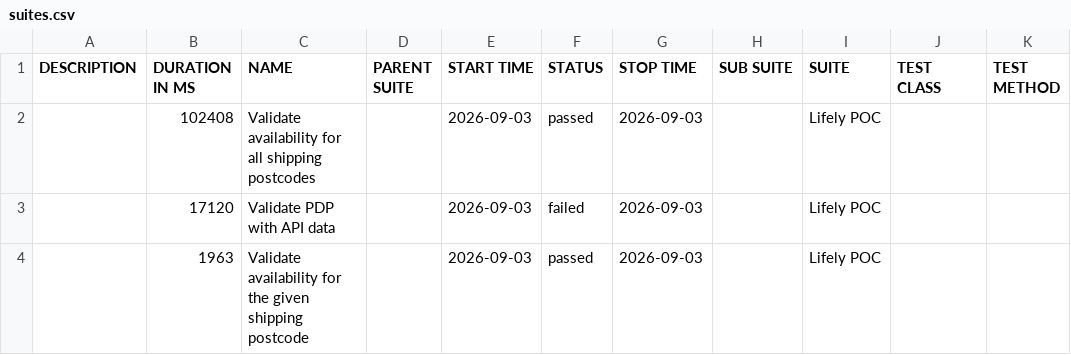
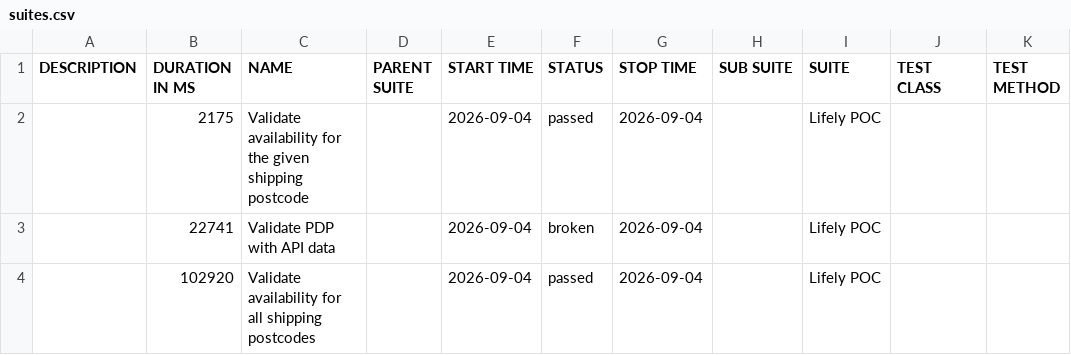
Before and after one commit to Het0603/E-Living, a CSV file: data/suites.csv, drawn as a sheet.

```diff
--- a/data/suites.csv
+++ b/data/suites.csv
@@ -1,4 +1,4 @@
 "DESCRIPTION","DURATION IN MS","NAME","PARENT SUITE","START TIME","STATUS","STOP TIME","SUB SUITE","SUITE","TEST CLASS","TEST METHOD"
-"","102408","Validate availability for all shipping postcodes","","2026-09-03","passed","2026-09-03","","Lifely POC","",""
-"","17120","Validate PDP with API data","","2026-09-03","failed","2026-09-03","","Lifely POC","",""
-"","1963","Validate availability for the given shipping postcode","","2026-09-03","passed","2026-09-03","","Lifely POC","",""
+"","2175","Validate availability for the given shipping postcode","","2026-09-04","passed","2026-09-04","","Lifely POC","",""
+"","22741","Validate PDP with API data","","2026-09-04","broken","2026-09-04","","Lifely POC","",""
+"","102920","Validate availability for all shipping postcodes","","2026-09-04","passed","2026-09-04","","Lifely POC","",""
```
Also changed, not shown: 34 other files.
